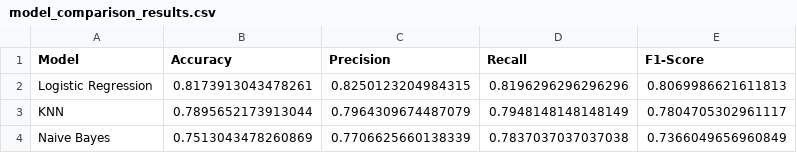
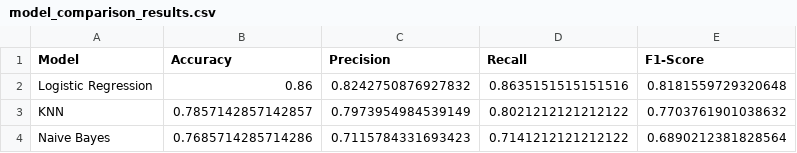
Before and after one commit to sithaara-haveline/PR-PROJECT-NARUTO, a CSV file: v4/model_comparison_results.csv, drawn as a sheet.

Commit message:
next step is to train nn using wrist distance dataset

```diff
--- a/v4/model_comparison_results.csv
+++ b/v4/model_comparison_results.csv
@@ -1,4 +1,4 @@
 Model,Accuracy,Precision,Recall,F1-Score
-Logistic Regression,0.8173913043478261,0.8250123204984315,0.8196296296296296,0.8069986621611813
-KNN,0.7895652173913044,0.7964309674487079,0.7948148148148149,0.7804705302961117
-Naive Bayes,0.7513043478260869,0.7706625660138339,0.7837037037037038,0.7366049656960849
+Logistic Regression,0.86,0.8242750876927832,0.8635151515151516,0.8181559729320648
+KNN,0.7857142857142857,0.7973954984539149,0.8021212121212122,0.7703761901038632
+Naive Bayes,0.7685714285714286,0.7115784331693423,0.7141212121212122,0.6890212381828564
```
Also changed, not shown: 20 other files.
